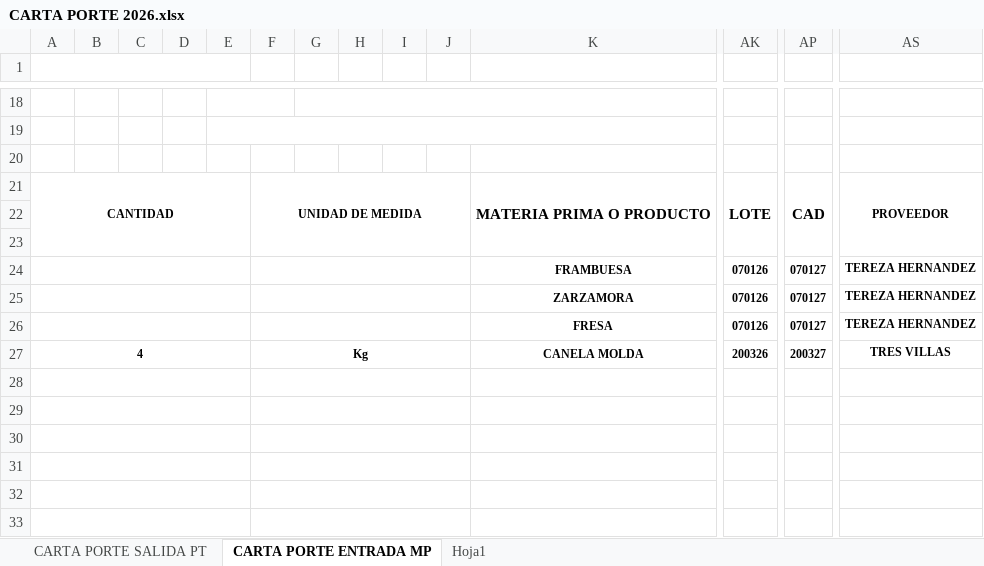
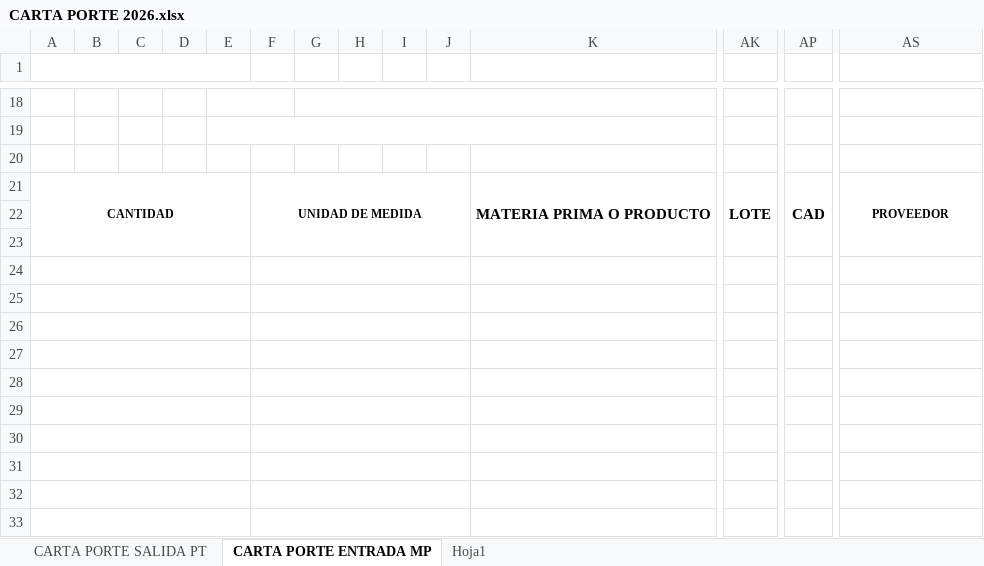
Before and after one commit to gokuoswaldoa/ALMACEN, an Excel workbook: CARTA PORTE 2026.xlsx, sheet CARTA PORTE ENTRADA MP, drawn as a sheet; only a part is shown, gaps mark what is left out; values as stored, in another font and other column widths than the file's, no borders; charts and pictures not drawn; rows hold the shown columns only; the diff names each change by its address in the sheet, - before the commit and + after, or states it on an @@ line.

Commit message:
Corregir hoja de excel a CARTA PORTE ENTRADA MP y usar nueva plantilla limpia

```diff
--- a/CARTA PORTE 2026.xlsx (sheet CARTA PORTE ENTRADA MP)
+++ b/CARTA PORTE 2026.xlsx (sheet CARTA PORTE ENTRADA MP)
-row 24:  |  |  |  |  |  |  |  |  |  | FRAMBUESA | 070126 | 070127 | TEREZA HERNANDEZ
+row 24: (empty)
-row 25:  |  |  |  |  |  |  |  |  |  | ZARZAMORA | 070126 | 070127 | TEREZA HERNANDEZ
+row 25: (empty)
-row 26:  |  |  |  |  |  |  |  |  |  | FRESA | 070126 | 070127 | TEREZA HERNANDEZ
+row 26: (empty)
-row 27: 4 |  |  |  |  | Kg |  |  |  |  | CANELA MOLDA | 200326 | 200327 | TRES VILLAS
+row 27: (empty)
```
Also changed, not shown: frontend/public/CARTA_PORTE_2026.xlsx, 1 other file.
